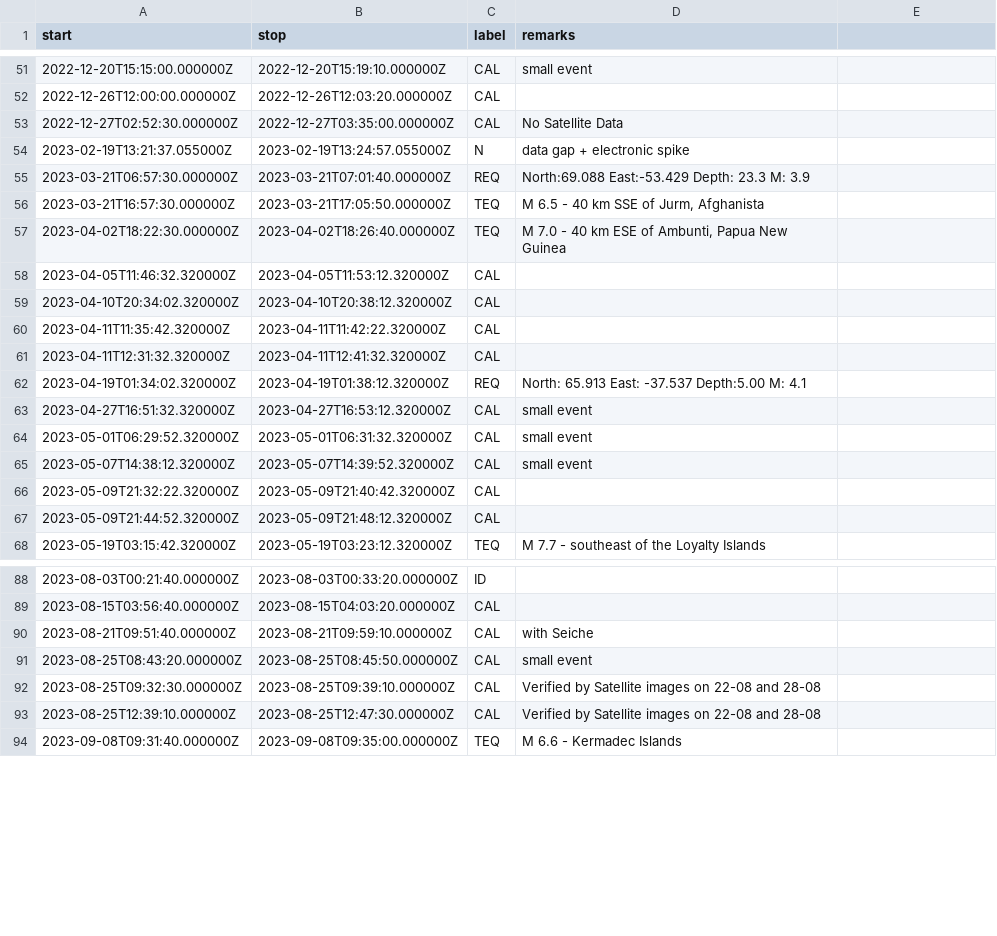
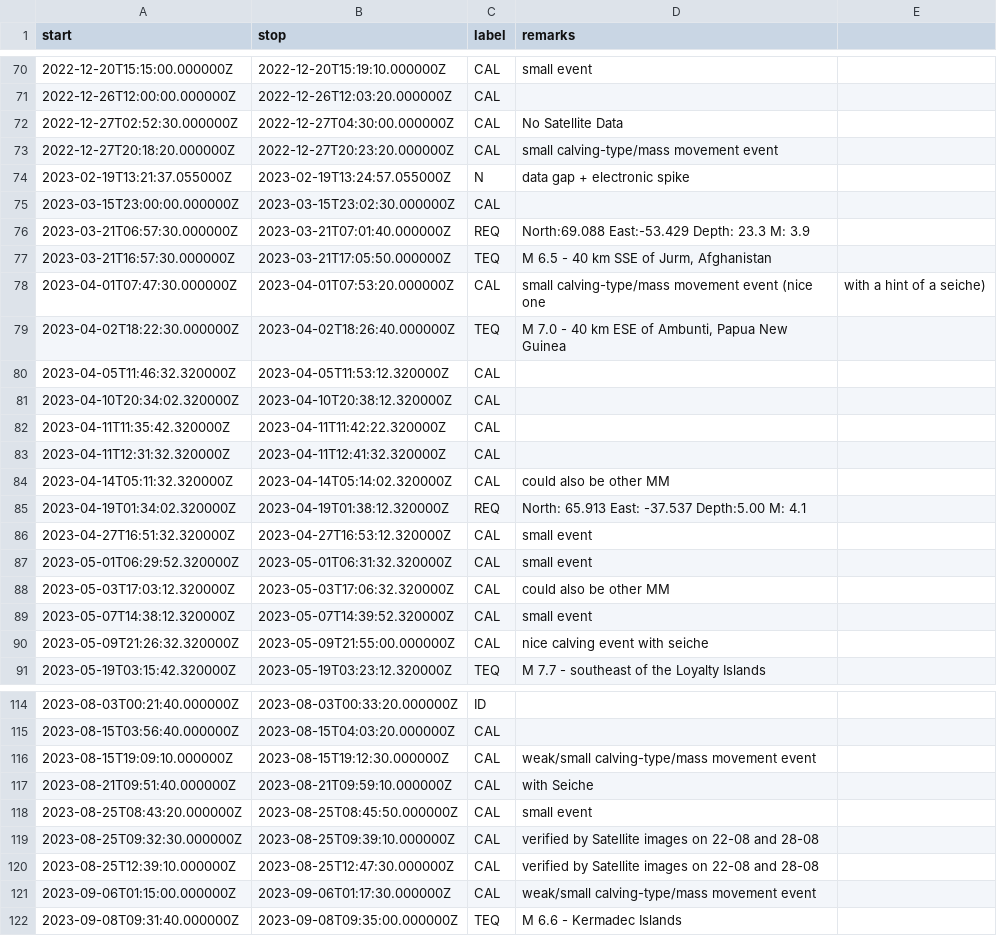
Before and after one commit to FKamper/seismic-isolation-forest, a CSV file: catalogs/DK/KARAT.csv, drawn as a sheet; only a part is shown, gaps mark what is left out; the diff covers the shown part only.

```diff
--- a/catalogs/DK/KARAT.csv
+++ b/catalogs/DK/KARAT.csv
@@ -52,6 +71,9 @@ start,stop,label,remarks
 2022-12-26T12:00:00.000000Z,2022-12-26T12:03:20.000000Z,CAL,
-2022-12-27T02:52:30.000000Z,2022-12-27T03:35:00.000000Z,CAL,No Satellite Data
+2022-12-27T02:52:30.000000Z,2022-12-27T04:30:00.000000Z,CAL,No Satellite Data
+2022-12-27T20:18:20.000000Z,2022-12-27T20:23:20.000000Z,CAL,small calving-type/mass movement event
 2023-02-19T13:21:37.055000Z,2023-02-19T13:24:57.055000Z,N,"data gap + electronic spike"
+2023-03-15T23:00:00.000000Z,2023-03-15T23:02:30.000000Z,CAL,
 2023-03-21T06:57:30.000000Z,2023-03-21T07:01:40.000000Z,REQ,North:69.088 East:-53.429 	Depth: 23.3 M: 3.9
-2023-03-21T16:57:30.000000Z,2023-03-21T17:05:50.000000Z,TEQ,"M 6.5 - 40 km SSE of Jurm, Afghanista"
+2023-03-21T16:57:30.000000Z,2023-03-21T17:05:50.000000Z,TEQ,"M 6.5 - 40 km SSE of Jurm, Afghanistan"
+2023-04-01T07:47:30.000000Z,2023-04-01T07:53:20.000000Z,CAL,small calving-type/mass movement event (nice one, with a hint of a seiche)
 2023-04-02T18:22:30.000000Z,2023-04-02T18:26:40.000000Z,TEQ,"M 7.0 - 40 km ESE of Ambunti, Papua New Guinea"
@@ -61,2 +83,3 @@ start,stop,label,remarks
 2023-04-11T12:31:32.320000Z,2023-04-11T12:41:32.320000Z,CAL,
+2023-04-14T05:11:32.320000Z,2023-04-14T05:14:02.320000Z,CAL,"could also be other MM"
 2023-04-19T01:34:02.320000Z,2023-04-19T01:38:12.320000Z,REQ,North: 65.913 East: -37.537 Depth:5.00 M: 4.1
@@ -64,5 +87,5 @@ start,stop,label,remarks
 2023-05-01T06:29:52.320000Z,2023-05-01T06:31:32.320000Z,CAL,small event
+2023-05-03T17:03:12.320000Z,2023-05-03T17:06:32.320000Z,CAL,"could also be other MM"
 2023-05-07T14:38:12.320000Z,2023-05-07T14:39:52.320000Z,CAL,small event
-2023-05-09T21:32:22.320000Z,2023-05-09T21:40:42.320000Z,CAL,
-2023-05-09T21:44:52.320000Z,2023-05-09T21:48:12.320000Z,CAL,
+2023-05-09T21:26:32.320000Z,2023-05-09T21:55:00.000000Z,CAL,nice calving event with seiche
 2023-05-19T03:15:42.320000Z,2023-05-19T03:23:12.320000Z,TEQ,M 7.7 - southeast of the Loyalty Islands
@@ -89,6 +115,8 @@ start,stop,label,remarks
 2023-08-15T03:56:40.000000Z,2023-08-15T04:03:20.000000Z,CAL,
+2023-08-15T19:09:10.000000Z,2023-08-15T19:12:30.000000Z,CAL,weak/small calving-type/mass movement event
 2023-08-21T09:51:40.000000Z,2023-08-21T09:59:10.000000Z,CAL,with Seiche
 2023-08-25T08:43:20.000000Z,2023-08-25T08:45:50.000000Z,CAL,small event
-2023-08-25T09:32:30.000000Z,2023-08-25T09:39:10.000000Z,CAL,Verified by Satellite images on 22-08 and 28-08
-2023-08-25T12:39:10.000000Z,2023-08-25T12:47:30.000000Z,CAL,Verified by Satellite images on 22-08 and 28-08
+2023-08-25T09:32:30.000000Z,2023-08-25T09:39:10.000000Z,CAL,verified by Satellite images on 22-08 and 28-08
+2023-08-25T12:39:10.000000Z,2023-08-25T12:47:30.000000Z,CAL,verified by Satellite images on 22-08 and 28-08
+2023-09-06T01:15:00.000000Z,2023-09-06T01:17:30.000000Z,CAL,weak/small calving-type/mass movement event
 2023-09-08T09:31:40.000000Z,2023-09-08T09:35:00.000000Z,TEQ,"M 6.6 - Kermadec Islands"
```
Also changed, not shown: 24 added rows elsewhere in this file, 5 other files.
